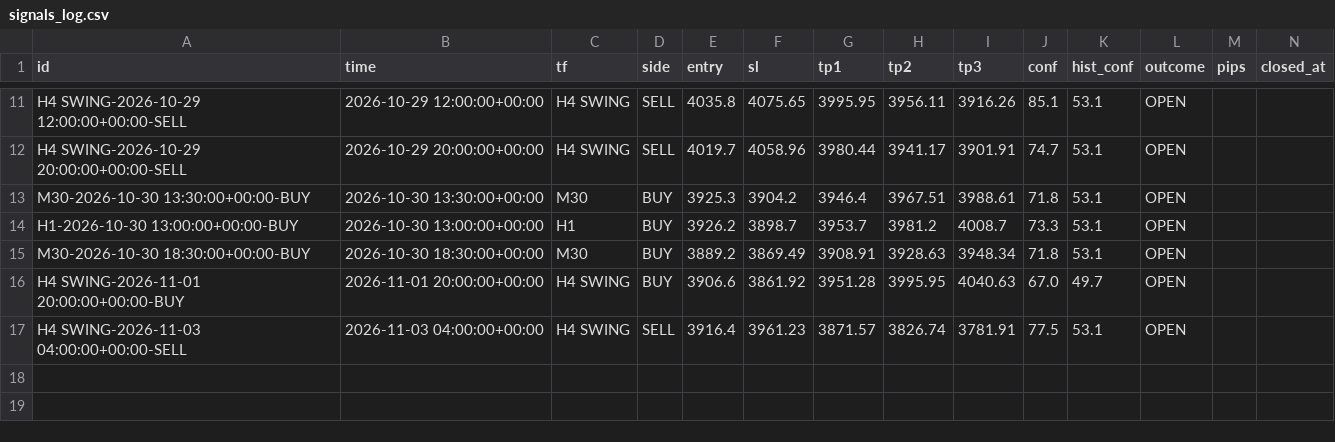
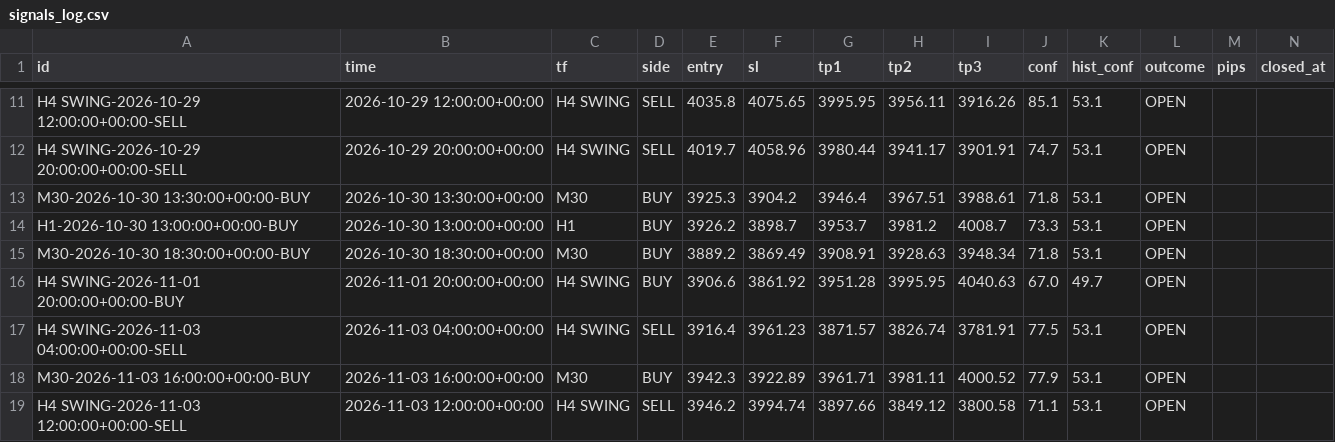
Before and after one commit to 25ftt1018/XAUUSD_AI, a CSV file: data/signals_log.csv, drawn as a sheet; only a part is shown, gaps mark what is left out.

Commit message:
scoreboard: cron signal log

```diff
--- a/data/signals_log.csv
+++ b/data/signals_log.csv
@@ -17 +17,3 @@ H4 SWING-2026-11-01 20:00:00+00:00-BUY,2026-11-01 20:00:00+00:00,H4 SWING,BUY,39
 H4 SWING-2026-11-03 04:00:00+00:00-SELL,2026-11-03 04:00:00+00:00,H4 SWING,SELL,3916.4,3961.23,3871.57,3826.74,3781.91,77.5,53.1,OPEN,,
+M30-2026-11-03 16:00:00+00:00-BUY,2026-11-03 16:00:00+00:00,M30,BUY,3942.3,3922.89,3961.71,3981.11,4000.52,77.9,53.1,OPEN,,
+H4 SWING-2026-11-03 12:00:00+00:00-SELL,2026-11-03 12:00:00+00:00,H4 SWING,SELL,3946.2,3994.74,3897.66,3849.12,3800.58,71.1,53.1,OPEN,,
```
